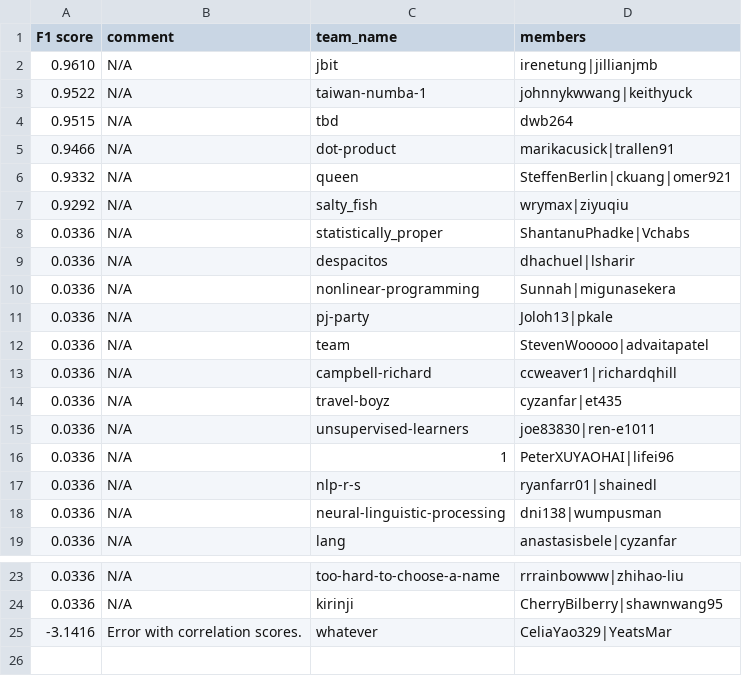
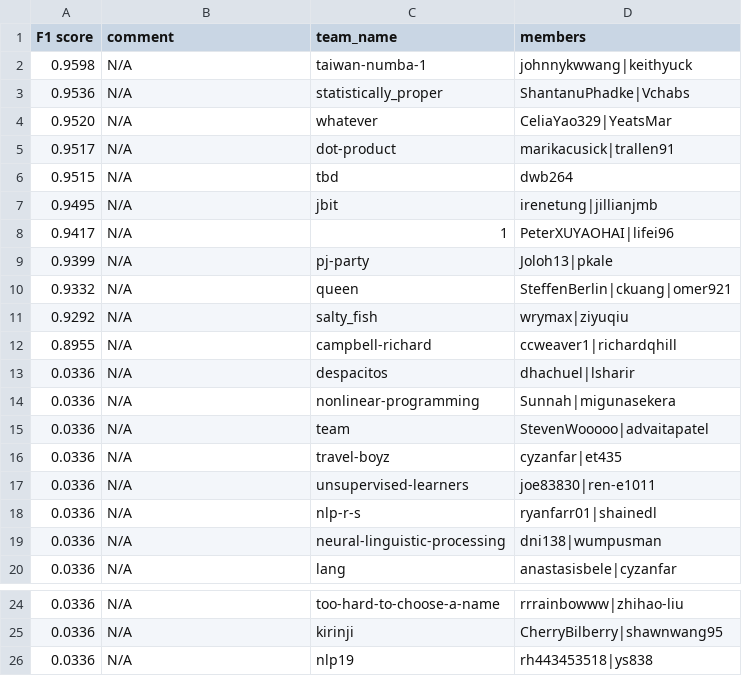
Before and after one commit to advaitapatel/leaderboards, a CSV file: leaderboard_a3.csv, drawn as a sheet; only a part is shown, gaps mark what is left out.

Commit message:
cron update

```diff
--- a/leaderboard_a3.csv
+++ b/leaderboard_a3.csv
@@ -1,17 +1,18 @@
 F1 score,comment,team_name,members
-0.9610,N/A,jbit,irenetung|jillianjmb
-0.9522,N/A,taiwan-numba-1,johnnykwwang|keithyuck
+0.9598,N/A,taiwan-numba-1,johnnykwwang|keithyuck
+0.9536,N/A,statistically_proper,ShantanuPhadke|Vchabs
+0.9520,N/A,whatever,CeliaYao329|YeatsMar
+0.9517,N/A,dot-product,marikacusick|trallen91
 0.9515,N/A,tbd,dwb264
-0.9466,N/A,dot-product,marikacusick|trallen91
+0.9495,N/A,jbit,irenetung|jillianjmb
+0.9417,N/A,1,PeterXUYAOHAI|lifei96
+0.9399,N/A,pj-party,Joloh13|pkale
 0.9332,N/A,queen,SteffenBerlin|ckuang|omer921
 0.9292,N/A,salty_fish,wrymax|ziyuqiu
-0.0336,N/A,statistically_proper,ShantanuPhadke|Vchabs
+0.8955,N/A,campbell-richard,ccweaver1|richardqhill
 0.0336,N/A,despacitos,dhachuel|lsharir
 0.0336,N/A,nonlinear-programming,Sunnah|migunasekera
-0.0336,N/A,pj-party,Joloh13|pkale
 0.0336,N/A,team,StevenWooooo|advaitapatel
-0.0336,N/A,campbell-richard,ccweaver1|richardqhill
 0.0336,N/A,travel-boyz,cyzanfar|et435
 0.0336,N/A,unsupervised-learners,joe83830|ren-e1011
-0.0336,N/A,1,PeterXUYAOHAI|lifei96
 0.0336,N/A,nlp-r-s,ryanfarr01|shainedl
@@ -24,2 +25,2 @@ F1 score,comment,team_name,members
 0.0336,N/A,kirinji,CherryBilberry|shawnwang95
--3.1416,Error with correlation scores.,whatever,CeliaYao329|YeatsMar
+0.0336,N/A,nlp19,rh443453518|ys838
```
